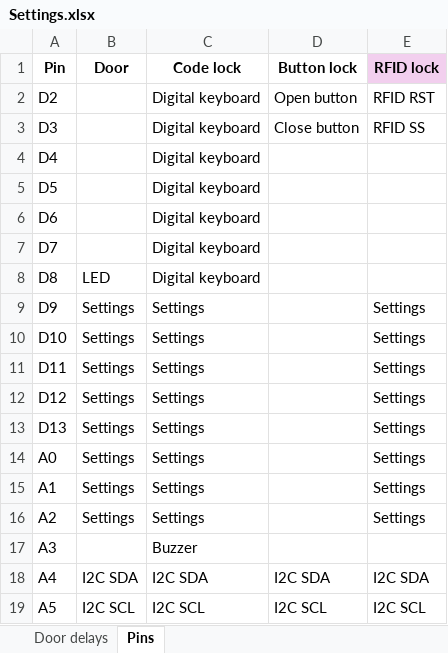
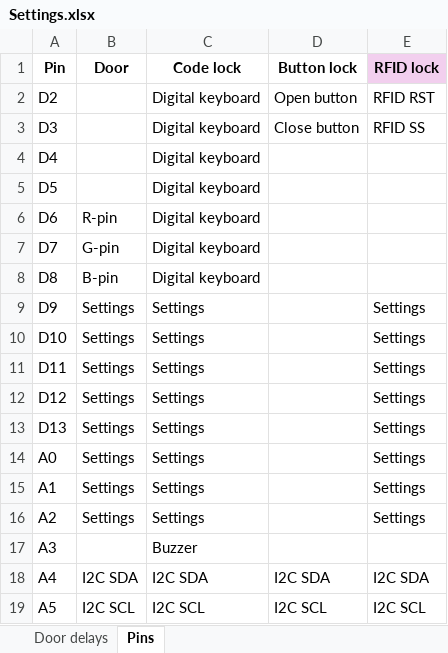
Before and after one commit to NodCaleb/larp_secure_doors, an Excel workbook: Settings.xlsx, sheet Pins, drawn as a sheet; values as stored, in another font and other column widths than the file's, no borders; the diff names each change by its address in the sheet, - before the commit and + after, or states it on an @@ line.

```diff
--- a/Settings.xlsx (sheet Pins)
+++ b/Settings.xlsx (sheet Pins)
-B6 (Door): (empty)
+B6 (Door): R-pin
-B7 (Door): (empty)
+B7 (Door): G-pin
-B8 (Door): LED
+B8 (Door): B-pin
```
Also changed, not shown: 1 other file.
